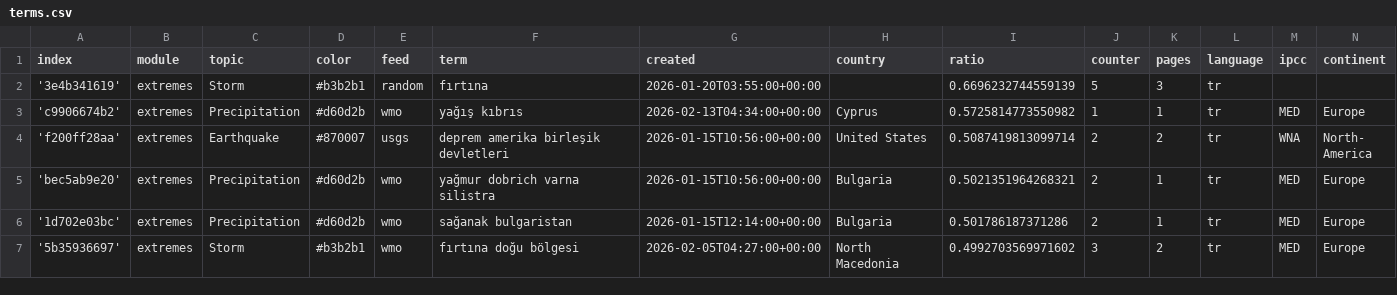
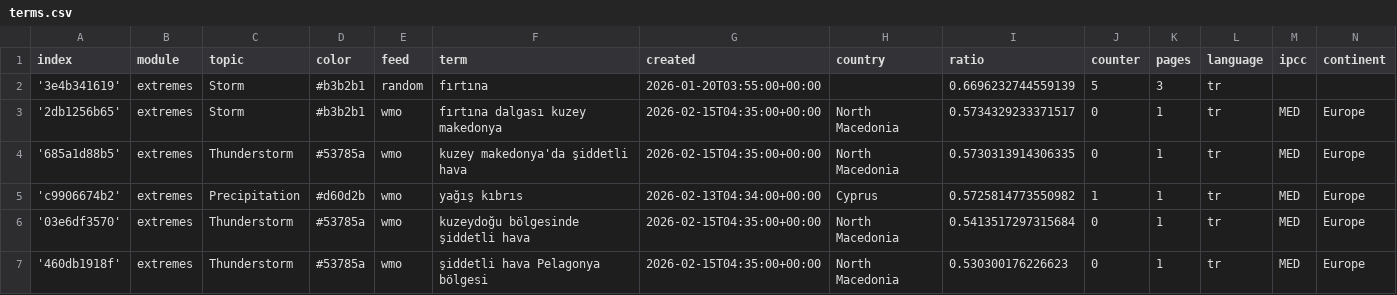
Before and after one commit to jannikdo28-news/TurkishExtremes, a CSV file: terms.csv, drawn as a sheet; only a part is shown; the shorter side is filled out with more unchanged rows; the diff covers the shown part only; the diff names each change by its address in the sheet, - before the commit and + after, or states it on an @@ line.

Commit message:
Commit from GitHub Actions (import:0.0)

```diff
--- a/terms.csv
+++ b/terms.csv
+row 3: '2db1256b65' | extremes | Storm | #b3b2b1 | wmo | fırtına dalgası kuzey makedonya | 2026-02-15T04:35:00+00:00 | North Macedonia | 0.5734329233371517 | 0 | 1 | tr | MED | Europe
+row 4: '685a1d88b5' | extremes | Thunderstorm | #53785a | wmo | kuzey makedonya'da şiddetli hava | 2026-02-15T04:35:00+00:00 | North Macedonia | 0.5730313914306335 | 0 | 1 | tr | MED | Europe
+row 6: '03e6df3570' | extremes | Thunderstorm | #53785a | wmo | kuzeydoğu bölgesinde şiddetli hava | 2026-02-15T04:35:00+00:00 | North Macedonia | 0.5413517297315684 | 0 | 1 | tr | MED | Europe
+row 7: '460db1918f' | extremes | Thunderstorm | #53785a | wmo | şiddetli hava Pelagonya bölgesi | 2026-02-15T04:35:00+00:00 | North Macedonia | 0.530300176226623 | 0 | 1 | tr | MED | Europe
```
Also changed, not shown: 6 added rows, 1 moved row and 1 edited cell elsewhere in this file.
